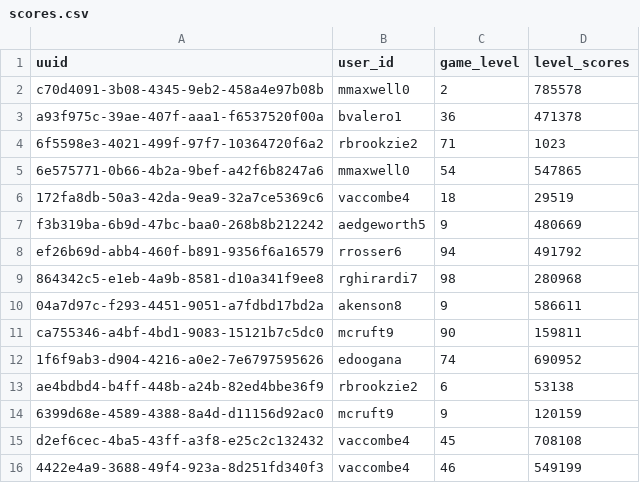
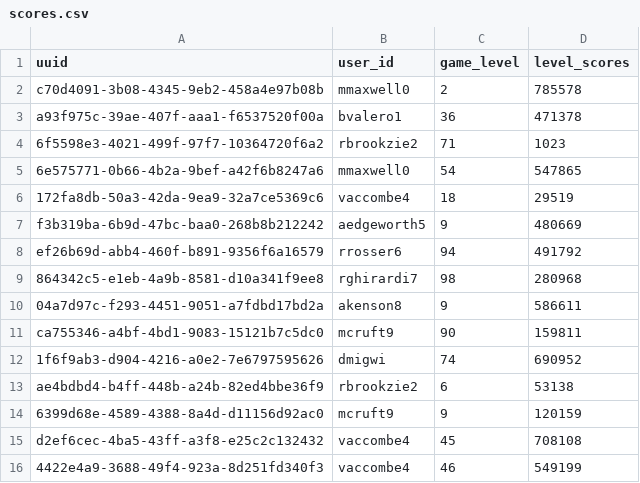
Before and after one commit to dmigwi/tapoo, a CSV file: db/sampleData/scores.csv, drawn as a sheet.

Commit message:
Drop goconvey dependency from users_test.go file

```diff
--- a/db/sampleData/scores.csv
+++ b/db/sampleData/scores.csv
@@ -11,3 +11,3 @@ ef26b69d-abb4-460f-b891-9356f6a16579,rrosser6,94,491792
 ca755346-a4bf-4bd1-9083-15121b7c5dc0,mcruft9,90,159811
-1f6f9ab3-d904-4216-a0e2-7e6797595626,edoogana,74,690952
+1f6f9ab3-d904-4216-a0e2-7e6797595626,dmigwi,74,690952
 ae4bdbd4-b4ff-448b-a24b-82ed4bbe36f9,rbrookzie2,6,53138
```
Also changed, not shown: db/sampleData/users.csv, 7 other files.
